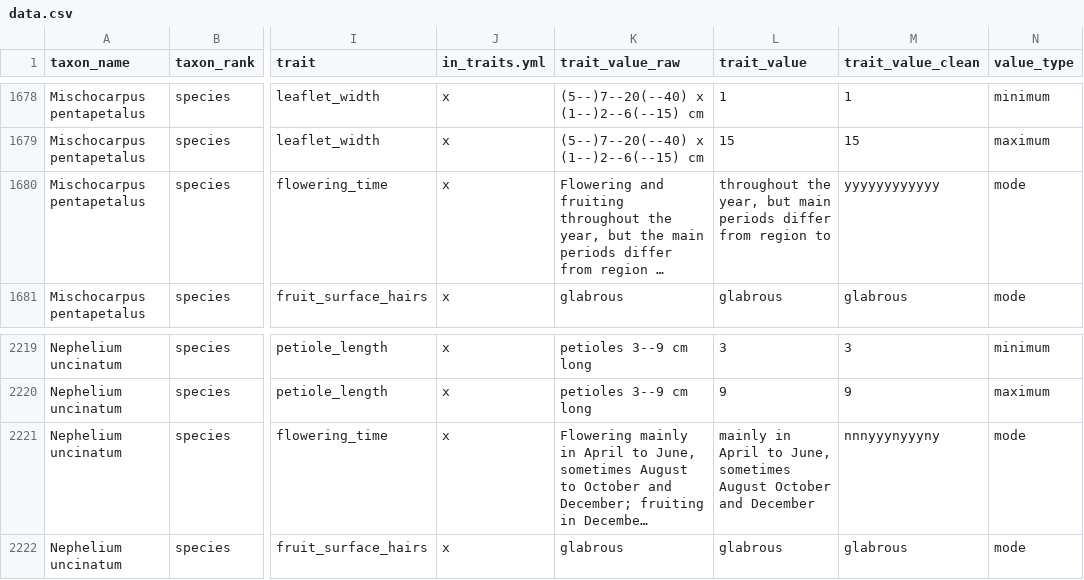
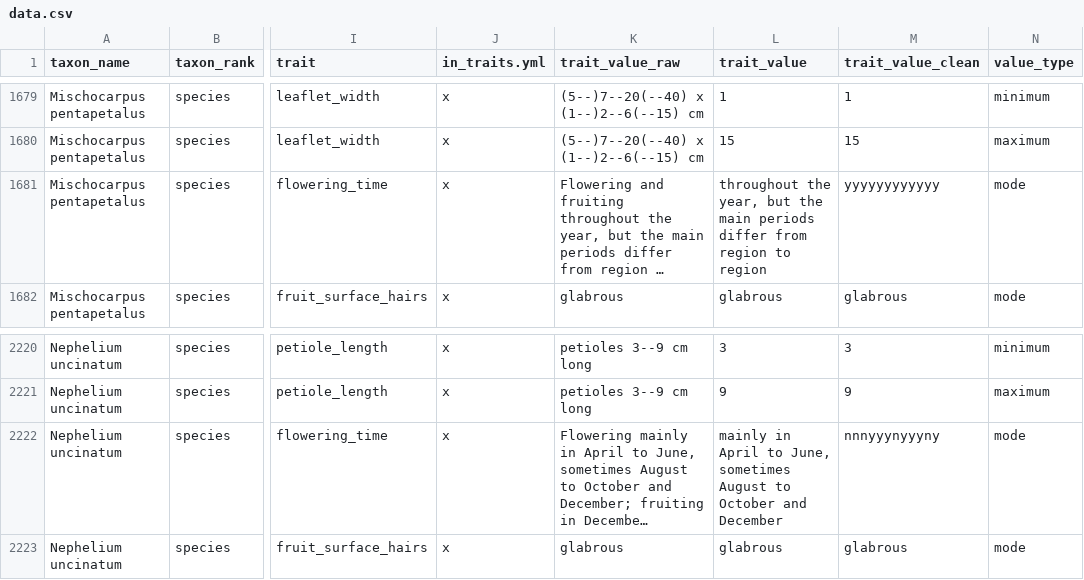
Before and after one commit to hrlai/MYtraits.build, a CSV file: data/Adema_1996/data.csv, drawn as a sheet; only a part is shown, gaps mark what is left out; long unchanged cells end in …; addresses are those after the commit; the diff covers the shown part only; the diff names each change by its address in the sheet, - before the commit and + after, or states it on an @@ line.

```diff
--- a/data/Adema_1996/data.csv
+++ b/data/Adema_1996/data.csv
-L1681 (trait_value): …year, but main periods differ from region to
+L1681 (trait_value): …year, but the main periods differ from region to region
-L2222 (trait_value): …sometimes August October and…
+L2222 (trait_value): …sometimes August to October and…
```
Also changed, not shown: 1 added row and 6 edited cells elsewhere in this file, .github/skills/extract-traits-from-floras-my/assets/flora_dictionary_seed.csv, 5 other files.
